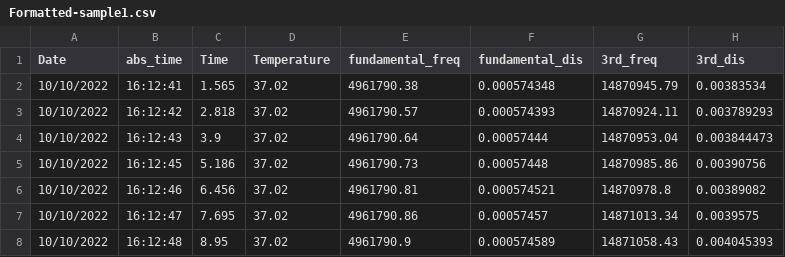
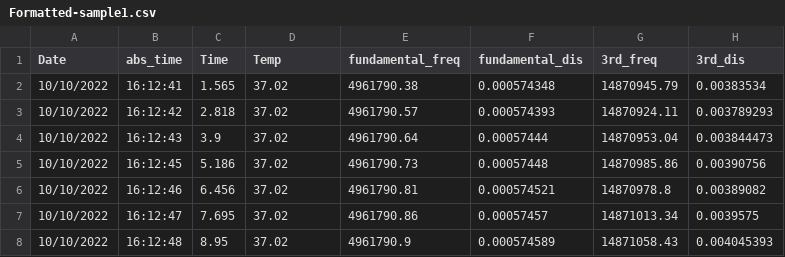
Before and after one commit to b-pardi/Research, a CSV file: BraTaDio/raw_data/Formatted-sample1.csv, drawn as a sheet; only a part is shown; the diff names each change by its address in the sheet, - before the commit and + after, or states it on an @@ line.

```diff
--- a/BraTaDio/raw_data/Formatted-sample1.csv
+++ b/BraTaDio/raw_data/Formatted-sample1.csv
-D1: Temperature
+D1: Temp
```
Also changed, not shown: BraTaDio/selected_ranges/Sauerbrey_stats.csv, BraTaDio/selected_ranges/all_stats_dis.csv, 16 other files.
